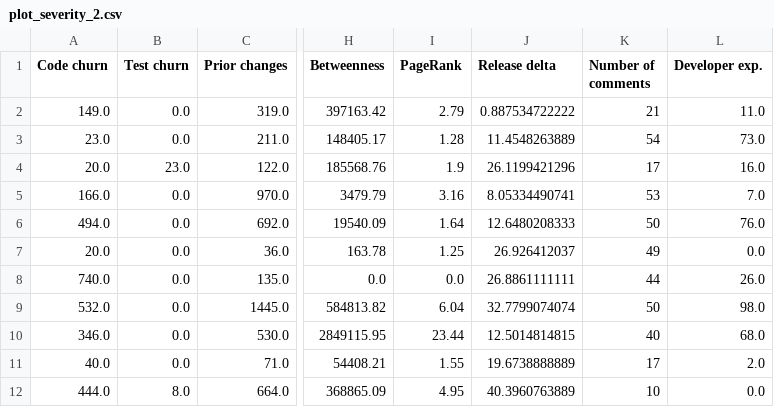
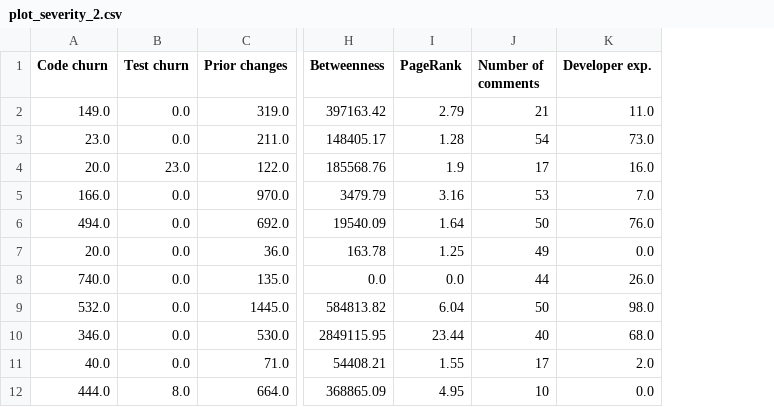
Before and after one commit to marco-c/uplift-analysis, a CSV file: manual_classification/plot_severity_2.csv, drawn as a sheet; only a part is shown, gaps mark what is left out; the diff names each change by its address in the sheet, - before the commit and + after, or states it on an @@ line.

Commit message:
Add R plot script

```diff
--- a/manual_classification/plot_severity_2.csv
+++ b/manual_classification/plot_severity_2.csv
-column J (Release delta), rows 2-12: 0.887534722222 | 11.4548263889 | 26.1199421296 | 8.05334490741 | 12.6480208333 | 26.926412037 | 26.8861111111 | 32.7799074074 | 12.5014814815 | 19.6738888889 | 40.3960763889
```
Also changed, not shown: manual_classification/plot_severity_1.csv, 7 other files.
